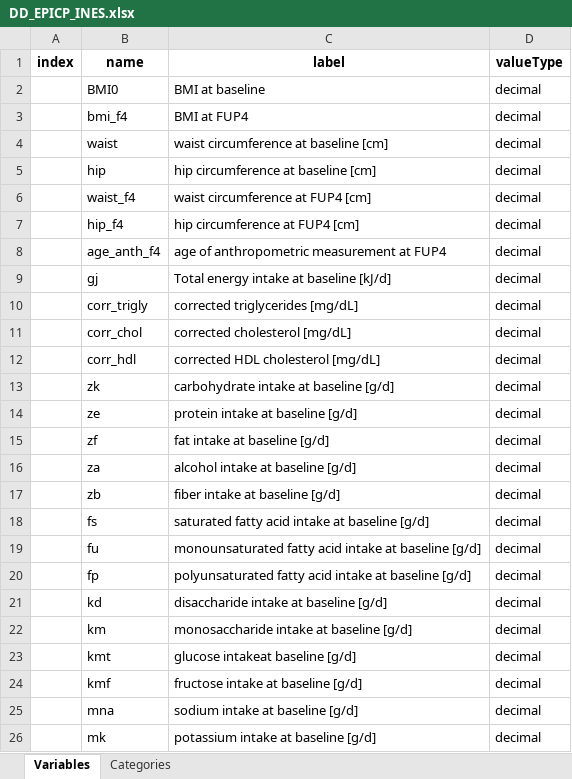
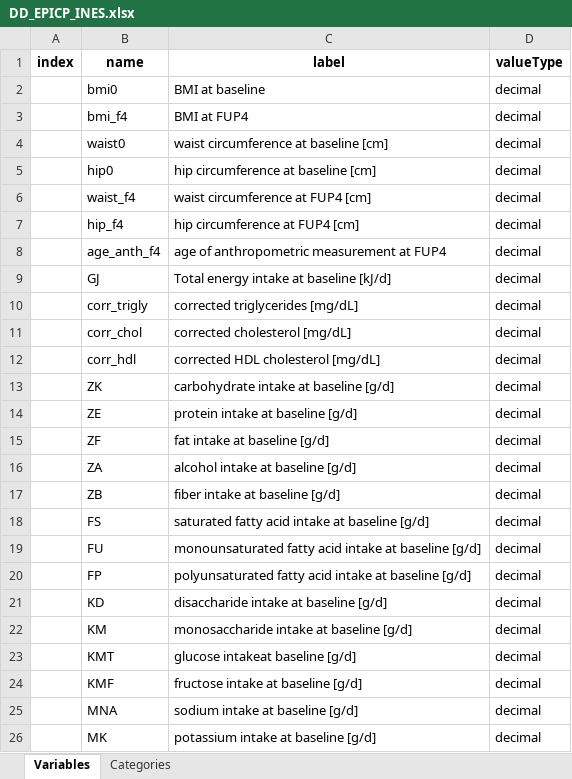
Before and after one commit to nfdi4health/use-cases-harmonisation, an Excel workbook: analyst/Ines/rmonize/data_dictionary/DD_EPICP_INES.xlsx, sheet Variables, drawn as a sheet; values as stored, in another font and other column widths than the file's, no borders; the diff names each change by its address in the sheet, - before the commit and + after, or states it on an @@ line.

```diff
--- a/analyst/Ines/rmonize/data_dictionary/DD_EPICP_INES.xlsx (sheet Variables)
+++ b/analyst/Ines/rmonize/data_dictionary/DD_EPICP_INES.xlsx (sheet Variables)
-B2 (name): BMI0
+B2 (name): bmi0
-B4 (name): waist
+B4 (name): waist0
-B5 (name): hip
+B5 (name): hip0
-B9 (name): gj
+B9 (name): GJ
-B13 (name): zk
+B13 (name): ZK
-B14 (name): ze
+B14 (name): ZE
-B15 (name): zf
+B15 (name): ZF
-B16 (name): za
+B16 (name): ZA
-B17 (name): zb
+B17 (name): ZB
-B18 (name): fs
+B18 (name): FS
-B19 (name): fu
+B19 (name): FU
-B20 (name): fp
+B20 (name): FP
-B21 (name): kd
+B21 (name): KD
-B22 (name): km
+B22 (name): KM
-B23 (name): kmt
+B23 (name): KMT
-B24 (name): kmf
+B24 (name): KMF
-B25 (name): mna
+B25 (name): MNA
-B26 (name): mk
+B26 (name): MK
```
Also changed, not shown: analyst/Franzi/rmonize/data_proc_elem/DPE_EPICP_FRANZI.xlsx, analyst/Ines/rmonize/data_proc_elem/DPE_EPICP_INES.xlsx, 2 other files.
